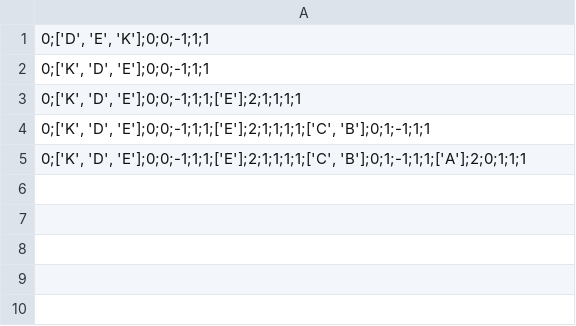
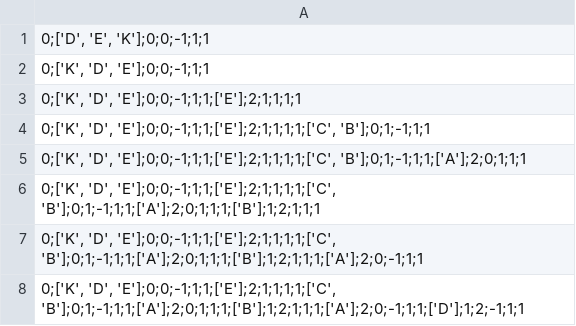
Before and after one commit to xSzymonKietlinskix/carRecommender, a CSV file: users.csv, drawn as a sheet.

```diff
--- a/users.csv
+++ b/users.csv
@@ -5 +5,4 @@
 "0;['K', 'D', 'E'];0;0;-1;1;1;['E'];2;1;1;1;1;['C', 'B'];0;1;-1;1;1;['A'];2;0;1;1;1"
+"0;['K', 'D', 'E'];0;0;-1;1;1;['E'];2;1;1;1;1;['C', 'B'];0;1;-1;1;1;['A'];2;0;1;1;1;['B'];1;2;1;1;1"
+"0;['K', 'D', 'E'];0;0;-1;1;1;['E'];2;1;1;1;1;['C', 'B'];0;1;-1;1;1;['A'];2;0;1;1;1;['B'];1;2;1;1;1;['A'];2;0;-1;1;1"
+"0;['K', 'D', 'E'];0;0;-1;1;1;['E'];2;1;1;1;1;['C', 'B'];0;1;-1;1;1;['A'];2;0;1;1;1;['B'];1;2;1;1;1;['A'];2;0;-1;1;1;['D'];1;2;-1;1;1"
```
Also changed, not shown: 5 other files.
